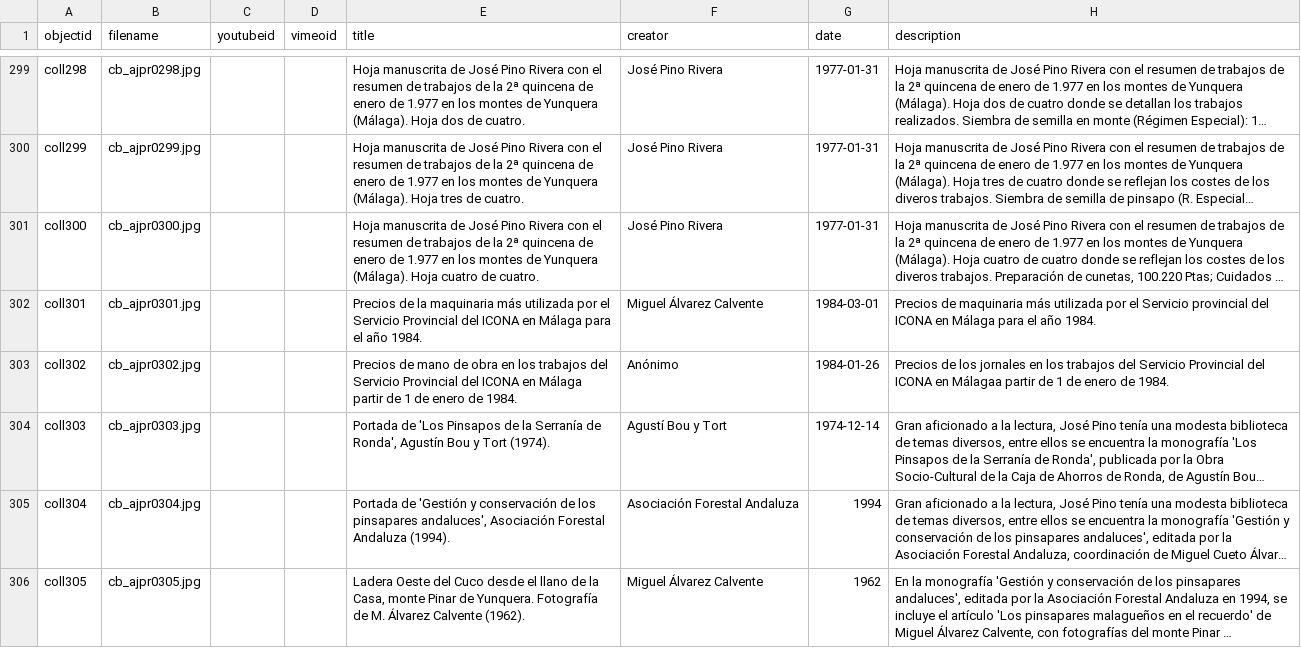
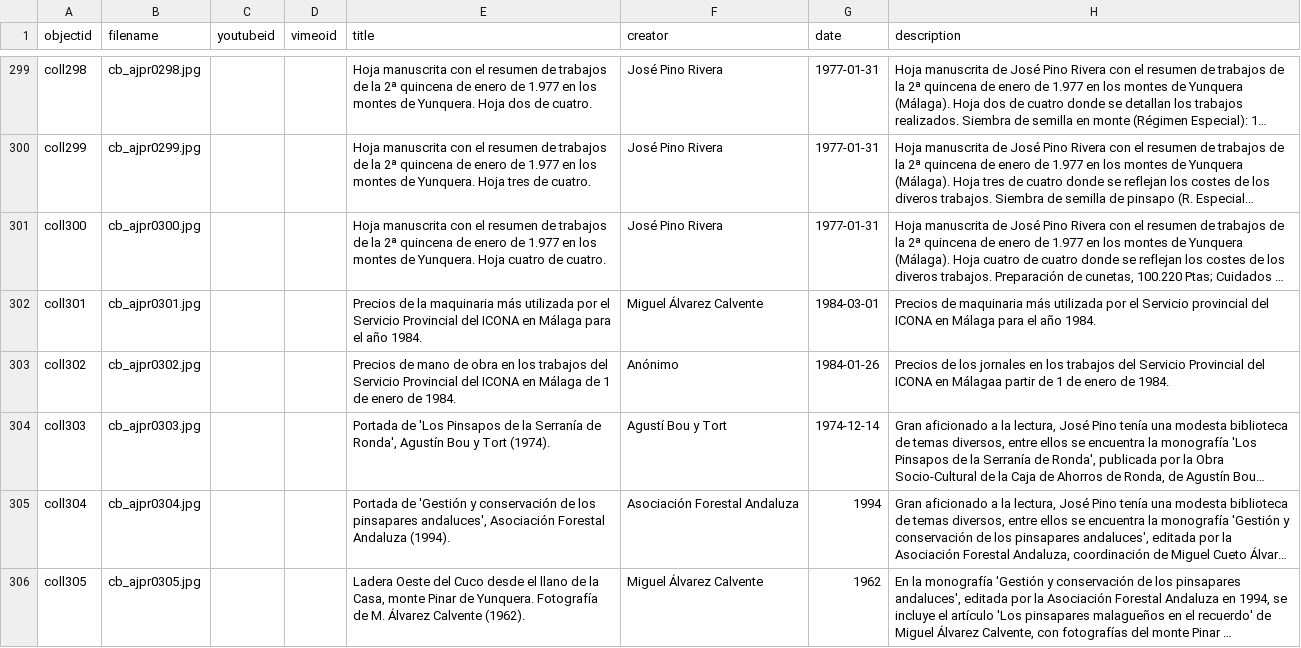
Before and after one commit to jpinod02/archivojosepinorivera, a CSV file: _data/cb_metadata_archivojosepinorivera1.csv, drawn as a sheet; only a part is shown, gaps mark what is left out; long unchanged cells end in …; the diff covers the shown part only; the diff names each change by its address in the sheet, - before the commit and + after, or states it on an @@ line.

```diff
--- a/_data/cb_metadata_archivojosepinorivera1.csv
+++ b/_data/cb_metadata_archivojosepinorivera1.csv
-E299 (title): Hoja manuscrita de José Pino Rivera con el resumen de trabajos de la 2ª quincena de enero de 1.977 en los montes de Yunquera (Málaga). Hoja dos…
+E299 (title): Hoja manuscrita con el resumen de trabajos de la 2ª quincena de enero de 1.977 en los montes de Yunquera. Hoja dos…
-E300 (title): Hoja manuscrita de José Pino Rivera con el resumen de trabajos de la 2ª quincena de enero de 1.977 en los montes de Yunquera (Málaga). Hoja tres…
+E300 (title): Hoja manuscrita con el resumen de trabajos de la 2ª quincena de enero de 1.977 en los montes de Yunquera. Hoja tres…
-E301 (title): Hoja manuscrita de José Pino Rivera con el resumen de trabajos de la 2ª quincena de enero de 1.977 en los montes de Yunquera (Málaga). Hoja cuatro…
+E301 (title): Hoja manuscrita con el resumen de trabajos de la 2ª quincena de enero de 1.977 en los montes de Yunquera. Hoja cuatro…
-E303 (title): …en Málaga partir de 1…
+E303 (title): …en Málaga de 1…
```
Also changed, not shown: 20 edited cells elsewhere in this file.
